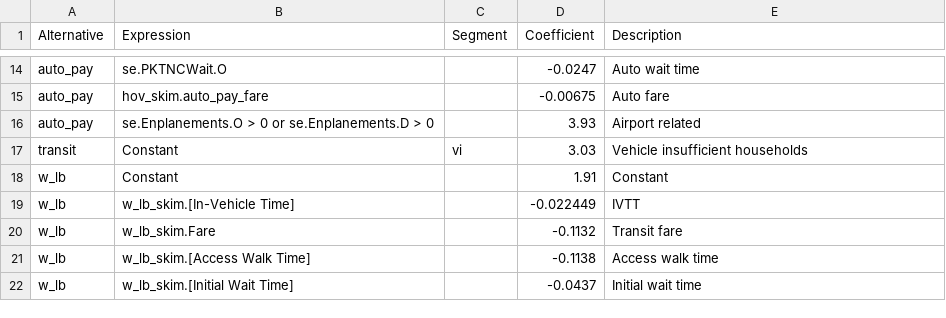
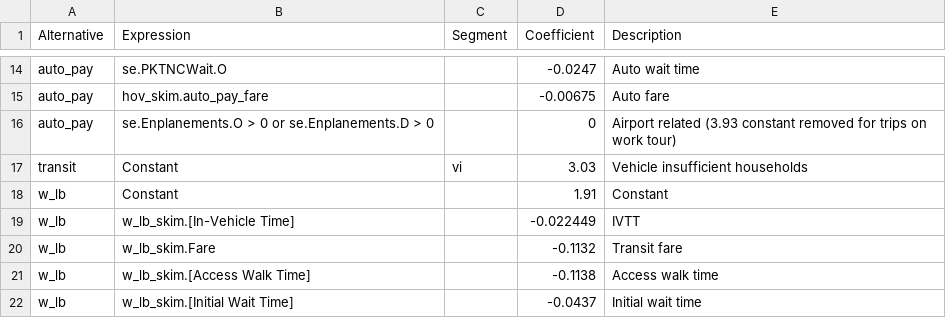
Before and after one commit to Triangle-Modeling-and-Analytics/TRMG2, a CSV file: master/resident/mode/w_hb_o_all.csv, drawn as a sheet; only a part is shown, gaps mark what is left out.

Commit message:
Remove the airport coefficient for tnc trips on work tours
#84

```diff
--- a/master/resident/mode/w_hb_o_all.csv
+++ b/master/resident/mode/w_hb_o_all.csv
@@ -15,3 +15,3 @@ auto_pay,se.PKTNCWait.O,,-0.0247,Auto wait time
 auto_pay,hov_skim.auto_pay_fare,,-0.00675,Auto fare
-auto_pay,se.Enplanements.O > 0 or se.Enplanements.D > 0,,3.93,Airport related
+auto_pay,se.Enplanements.O > 0 or se.Enplanements.D > 0,,0,Airport related (3.93 constant removed for trips on work tour)
 transit,Constant,vi,3.03,Vehicle insufficient households
```
Also changed, not shown: master/resident/mode/w_hb_w_all.csv.
